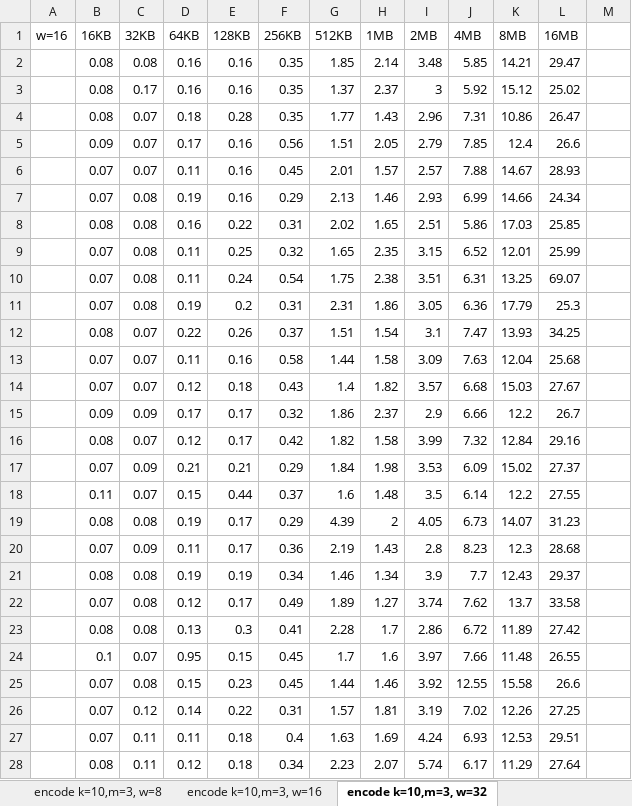
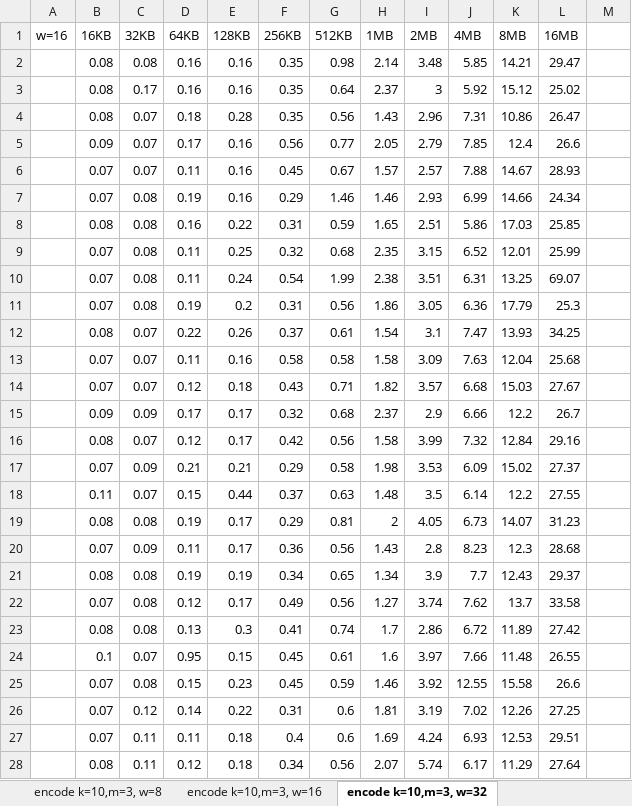
Before and after one commit to ralucah/luajerasure, an Excel workbook: measurements/measurements.xlsx, sheet encode k=10,m=3, w=32, drawn as a sheet; only a part is shown; values as stored, in another font and other column widths than the file's, no borders; charts and pictures not drawn; the diff covers the shown part only; the diff names each change by its address in the sheet, - before the commit and + after, or states it on an @@ line.

```diff
--- a/measurements/measurements.xlsx (sheet encode k=10,m=3, w=32)
+++ b/measurements/measurements.xlsx (sheet encode k=10,m=3, w=32)
-G2 (512KB): 1.85
+G2 (512KB): 0.98
-G3 (512KB): 1.37
+G3 (512KB): 0.64
-G4 (512KB): 1.77
+G4 (512KB): 0.56
-G5 (512KB): 1.51
+G5 (512KB): 0.77
-G6 (512KB): 2.01
+G6 (512KB): 0.67
-G7 (512KB): 2.13
+G7 (512KB): 1.46
-G8 (512KB): 2.02
+G8 (512KB): 0.59
-G9 (512KB): 1.65
+G9 (512KB): 0.68
-G10 (512KB): 1.75
+G10 (512KB): 1.99
-G11 (512KB): 2.31
+G11 (512KB): 0.56
-G12 (512KB): 1.51
+G12 (512KB): 0.61
-G13 (512KB): 1.44
+G13 (512KB): 0.58
-G14 (512KB): 1.4
+G14 (512KB): 0.71
-G15 (512KB): 1.86
+G15 (512KB): 0.68
-G16 (512KB): 1.82
+G16 (512KB): 0.56
-G17 (512KB): 1.84
+G17 (512KB): 0.58
-G18 (512KB): 1.6
+G18 (512KB): 0.63
-G19 (512KB): 4.39
+G19 (512KB): 0.81
-G20 (512KB): 2.19
+G20 (512KB): 0.56
-G21 (512KB): 1.46
+G21 (512KB): 0.65
-G22 (512KB): 1.89
+G22 (512KB): 0.56
-G23 (512KB): 2.28
+G23 (512KB): 0.74
-G24 (512KB): 1.7
+G24 (512KB): 0.61
-G25 (512KB): 1.44
+G25 (512KB): 0.59
-G26 (512KB): 1.57
+G26 (512KB): 0.6
-G27 (512KB): 1.63
+G27 (512KB): 0.6
-G28 (512KB): 2.23
+G28 (512KB): 0.56
```
Also changed, not shown: 85 edited cells elsewhere in this sheet, sheet encode k=10,m=3, w=16, sheet encode k=10,m=3, w=8, charts or pictures, 6 other files.
